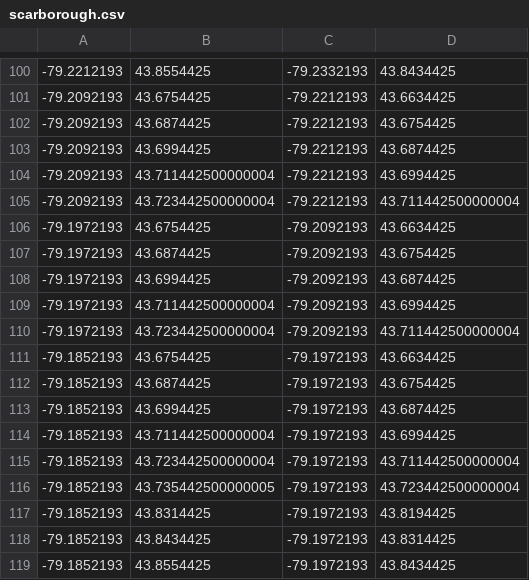
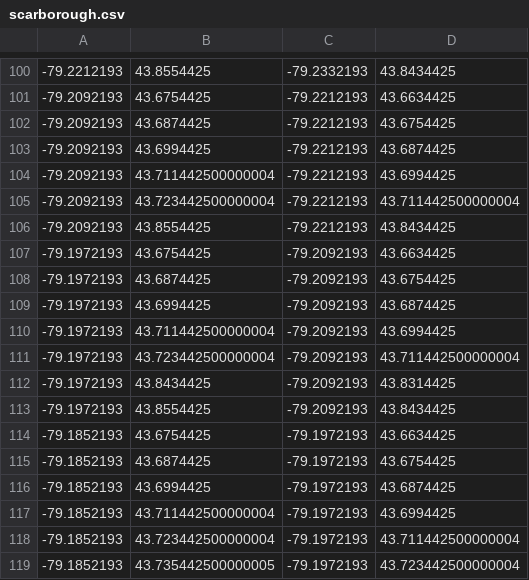
Before and after one commit to codereport/city-strides-hacking, a CSV file: cache/scarborough.csv, drawn as a sheet; only a part is shown, gaps mark what is left out; the shorter side is filled out with more unchanged rows.

Commit message:
:card_file_box: update data

```diff
--- a/cache/scarborough.csv
+++ b/cache/scarborough.csv
@@ -105,2 +105,3 @@
 -79.2092193,43.723442500000004,-79.2212193,43.711442500000004
+-79.2092193,43.8554425,-79.2212193,43.8434425
 -79.1972193,43.6754425,-79.2092193,43.6634425
@@ -110,2 +111,4 @@
 -79.1972193,43.723442500000004,-79.2092193,43.711442500000004
+-79.1972193,43.8434425,-79.2092193,43.8314425
+-79.1972193,43.8554425,-79.2092193,43.8434425
 -79.1852193,43.6754425,-79.1972193,43.6634425
```
Also changed, not shown: 2 other files.
